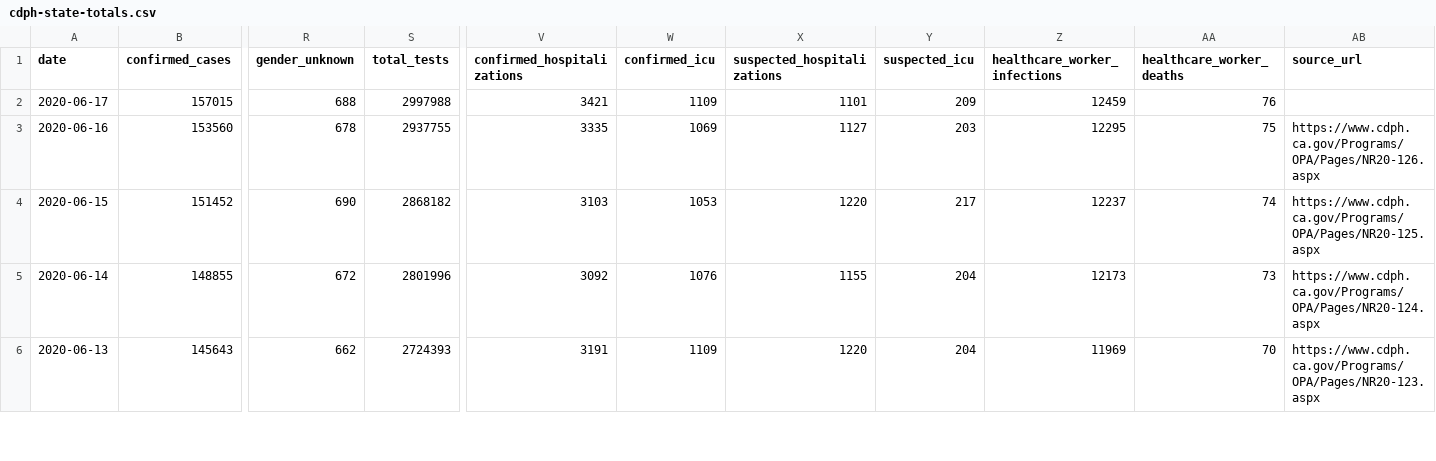
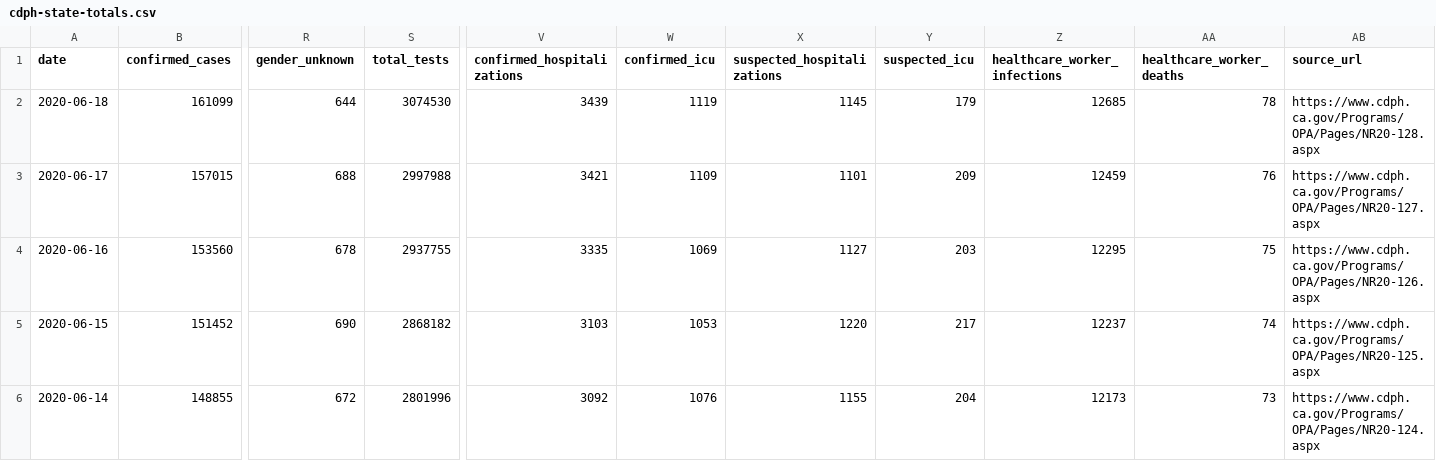
Before and after one commit to quantummind/caltech_covid_19_modeling, a CSV file: data/us/covid/california/cdph-state-totals.csv, drawn as a sheet; only a part is shown, gaps mark what is left out; the shorter side is filled out with more unchanged rows; addresses are those after the commit; rows hold the shown columns only; the diff names each change by its address in the sheet, - before the commit and + after, or states it on an @@ line.

```diff
--- a/data/us/covid/california/cdph-state-totals.csv
+++ b/data/us/covid/california/cdph-state-totals.csv
+row 2: 2020-06-18 | 161099 | 644 | 3074530 | 3439 | 1119 | 1145 | 179 | 12685 | 78 | https://www.cdph.ca.gov/Programs/OPA/Pages/NR20-128.aspx
-AB3 (source_url): (empty)
+AB3 (source_url): https://www.cdph.ca.gov/Programs/OPA/Pages/NR20-127.aspx
```
Also changed, not shown: data/us/covid/california/latimes-agency-totals.csv, 6 other files.
